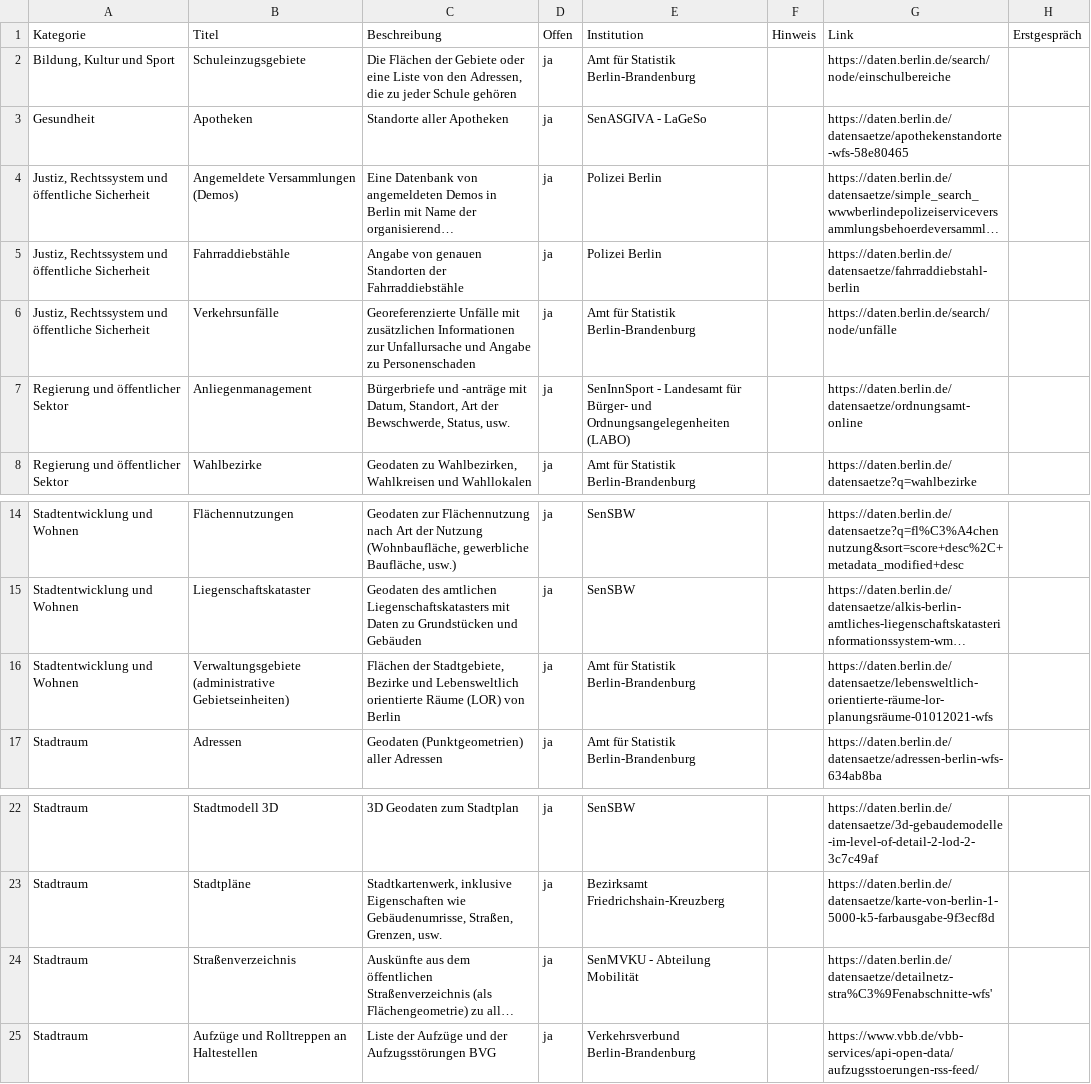
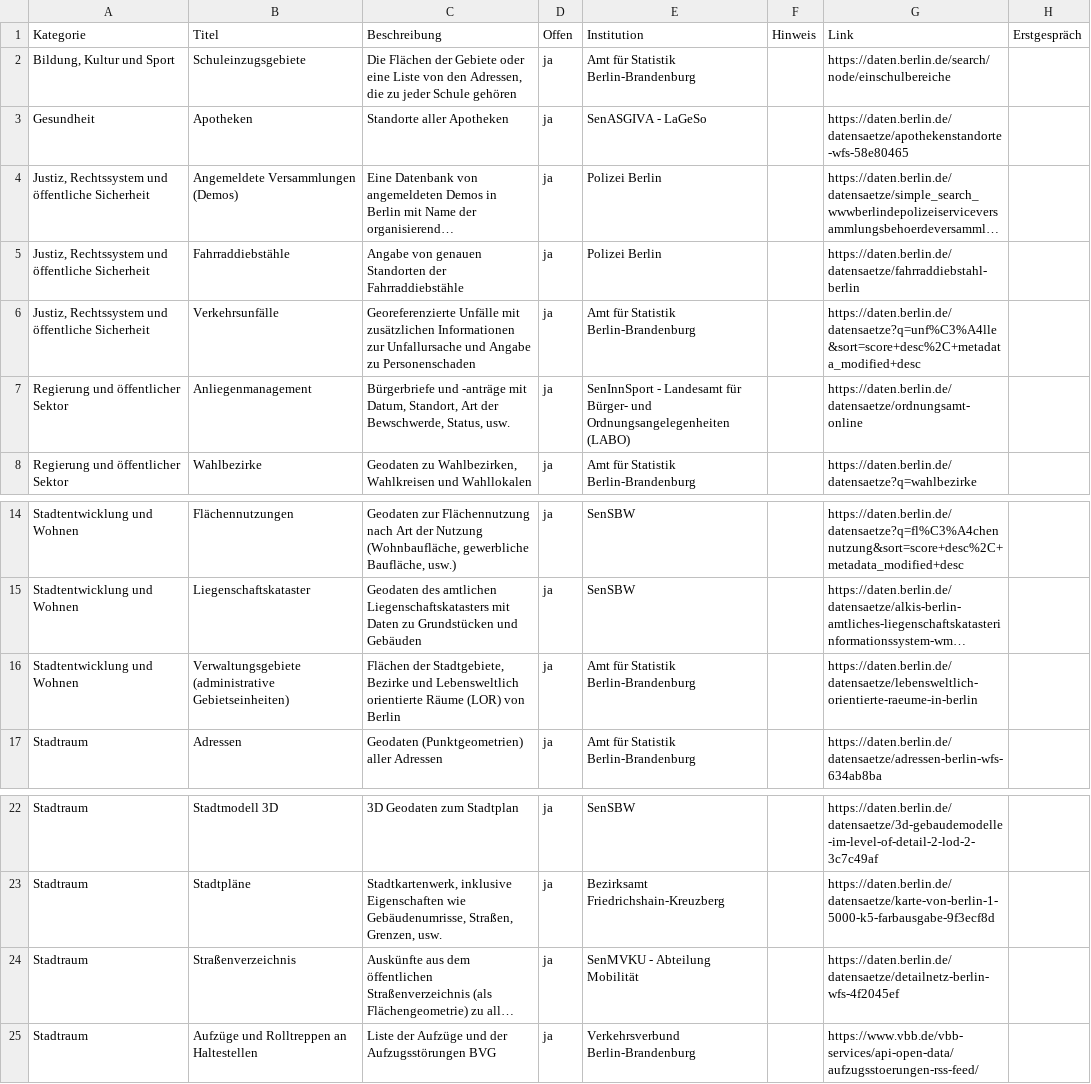
Before and after one commit to technologiestiftung/kerndatensaetze-monitor, a CSV file: data/kerndatensaetze-raw.csv, drawn as a sheet; only a part is shown, gaps mark what is left out; long unchanged cells end in …; the diff names each change by its address in the sheet, - before the commit and + after, or states it on an @@ line.

Commit message:
Update kerndatensaetze-raw.csv
straßenverzeichnis, verkehrsunfälle, verwaltungsgebiete

```diff
--- a/data/kerndatensaetze-raw.csv
+++ b/data/kerndatensaetze-raw.csv
-G6 (Link): https://daten.berlin.de/search/node/unfälle
+G6 (Link): https://daten.berlin.de/datensaetze?q=unf%C3%A4lle&sort=score+desc%2C+metadata_modified+desc
-G16 (Link): https://daten.berlin.de/datensaetze/lebensweltlich-orientierte-räume-lor-planungsräume-01012021-wfs
+G16 (Link): https://daten.berlin.de/datensaetze/lebensweltlich-orientierte-raeume-in-berlin
-G24 (Link): https://daten.berlin.de/datensaetze/detailnetz-stra%C3%9Fenabschnitte-wfs'
+G24 (Link): https://daten.berlin.de/datensaetze/detailnetz-berlin-wfs-4f2045ef
```
